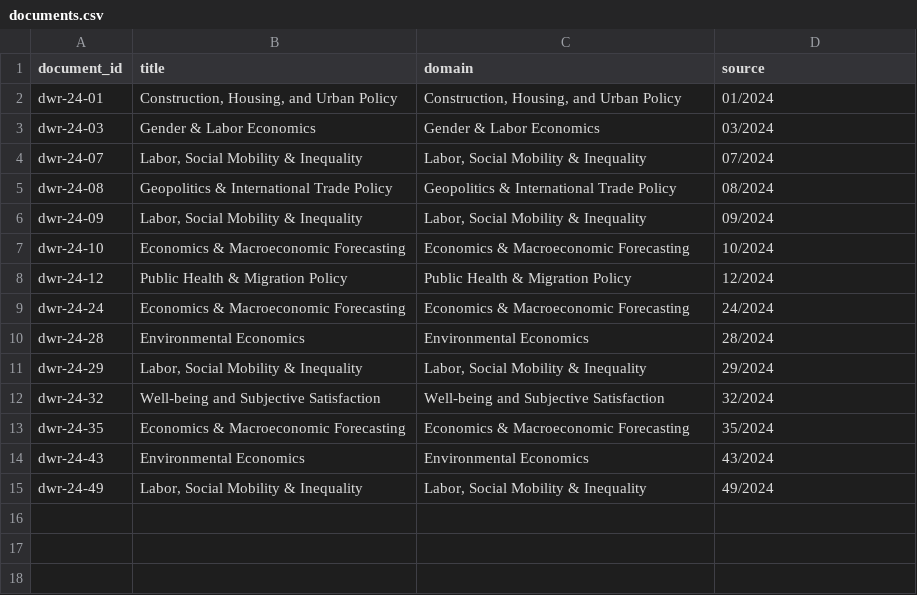
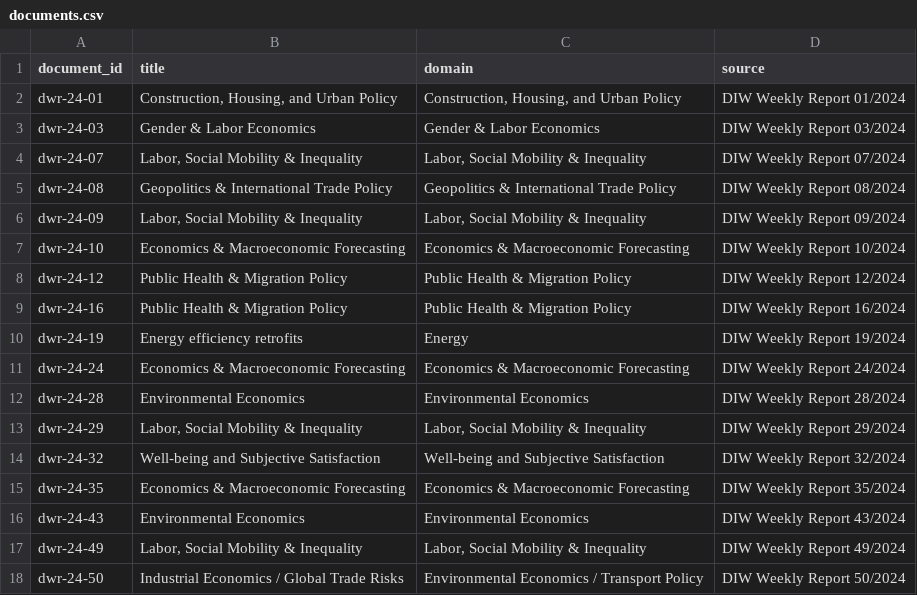
Before and after one commit to BhargavGarge/HMI-FINAL, a CSV file: Backend/data/documents.csv, drawn as a sheet.

```diff
--- a/Backend/data/documents.csv
+++ b/Backend/data/documents.csv
@@ -1,15 +1,18 @@
 document_id,title,domain,source
-dwr-24-01,"Construction, Housing, and Urban Policy","Construction, Housing, and Urban Policy ",01/2024
-dwr-24-03,Gender & Labor Economics,Gender & Labor Economics,03/2024
-dwr-24-07,"Labor, Social Mobility & Inequality","Labor, Social Mobility & Inequality ",07/2024
-dwr-24-08,Geopolitics & International Trade Policy,Geopolitics & International Trade Policy,08/2024
-dwr-24-09,"Labor, Social Mobility & Inequality","Labor, Social Mobility & Inequality ",09/2024
-dwr-24-10,Economics & Macroeconomic Forecasting,Economics & Macroeconomic Forecasting ,10/2024
-dwr-24-12,Public Health & Migration Policy,Public Health & Migration Policy,12/2024
-dwr-24-24,Economics & Macroeconomic Forecasting,Economics & Macroeconomic Forecasting ,24/2024
-dwr-24-28,Environmental Economics,Environmental Economics,28/2024
-dwr-24-29,"Labor, Social Mobility & Inequality","Labor, Social Mobility & Inequality ",29/2024
-dwr-24-32,Well-being and Subjective Satisfaction,Well-being and Subjective Satisfaction ,32/2024
-dwr-24-35,Economics & Macroeconomic Forecasting,Economics & Macroeconomic Forecasting ,35/2024
-dwr-24-43,Environmental Economics,Environmental Economics,43/2024
-dwr-24-49,"Labor, Social Mobility & Inequality","Labor, Social Mobility & Inequality ",49/2024
+dwr-24-01,"Construction, Housing, and Urban Policy","Construction, Housing, and Urban Policy ",DIW Weekly Report 01/2024
+dwr-24-03,Gender & Labor Economics,Gender & Labor Economics,DIW Weekly Report 03/2024
+dwr-24-07,"Labor, Social Mobility & Inequality","Labor, Social Mobility & Inequality ",DIW Weekly Report 07/2024
+dwr-24-08,Geopolitics & International Trade Policy,Geopolitics & International Trade Policy,DIW Weekly Report 08/2024
+dwr-24-09,"Labor, Social Mobility & Inequality","Labor, Social Mobility & Inequality ",DIW Weekly Report 09/2024
+dwr-24-10,Economics & Macroeconomic Forecasting,Economics & Macroeconomic Forecasting ,DIW Weekly Report 10/2024
+dwr-24-12,Public Health & Migration Policy,Public Health & Migration Policy,DIW Weekly Report 12/2024
+dwr-24-16,Public Health & Migration Policy,Public Health & Migration Policy,DIW Weekly Report 16/2024
+dwr-24-19,Energy efficiency retrofits,Energy,DIW Weekly Report 19/2024
+dwr-24-24,Economics & Macroeconomic Forecasting,Economics & Macroeconomic Forecasting ,DIW Weekly Report 24/2024
+dwr-24-28,Environmental Economics,Environmental Economics,DIW Weekly Report 28/2024
+dwr-24-29,"Labor, Social Mobility & Inequality","Labor, Social Mobility & Inequality ",DIW Weekly Report 29/2024
+dwr-24-32,Well-being and Subjective Satisfaction,Well-being and Subjective Satisfaction ,DIW Weekly Report 32/2024
+dwr-24-35,Economics & Macroeconomic Forecasting,Economics & Macroeconomic Forecasting ,DIW Weekly Report 35/2024
+dwr-24-43,Environmental Economics,Environmental Economics,DIW Weekly Report 43/2024
+dwr-24-49,"Labor, Social Mobility & Inequality","Labor, Social Mobility & Inequality ",DIW Weekly Report 49/2024
+dwr-24-50,Industrial Economics / Global Trade Risks,Environmental Economics / Transport Policy,DIW Weekly Report 50/2024
```
Also changed, not shown: Backend/data/indicators.csv, Backend/data/visual-entities.csv, 24 other files.
